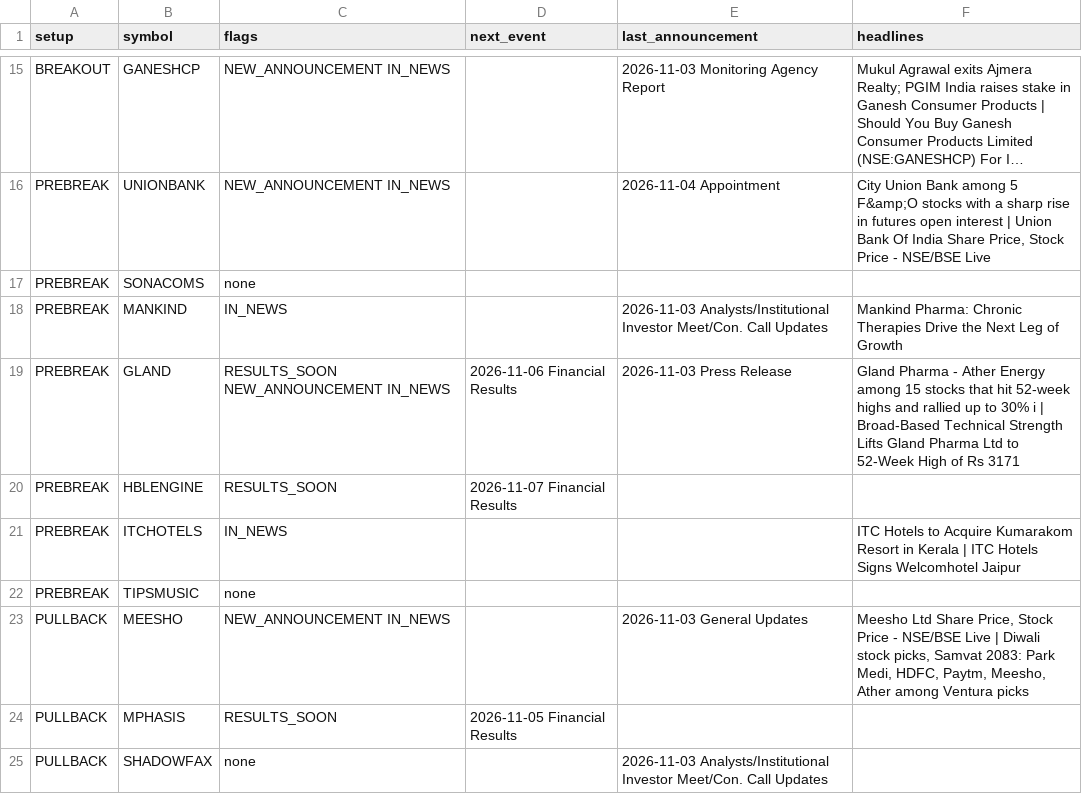
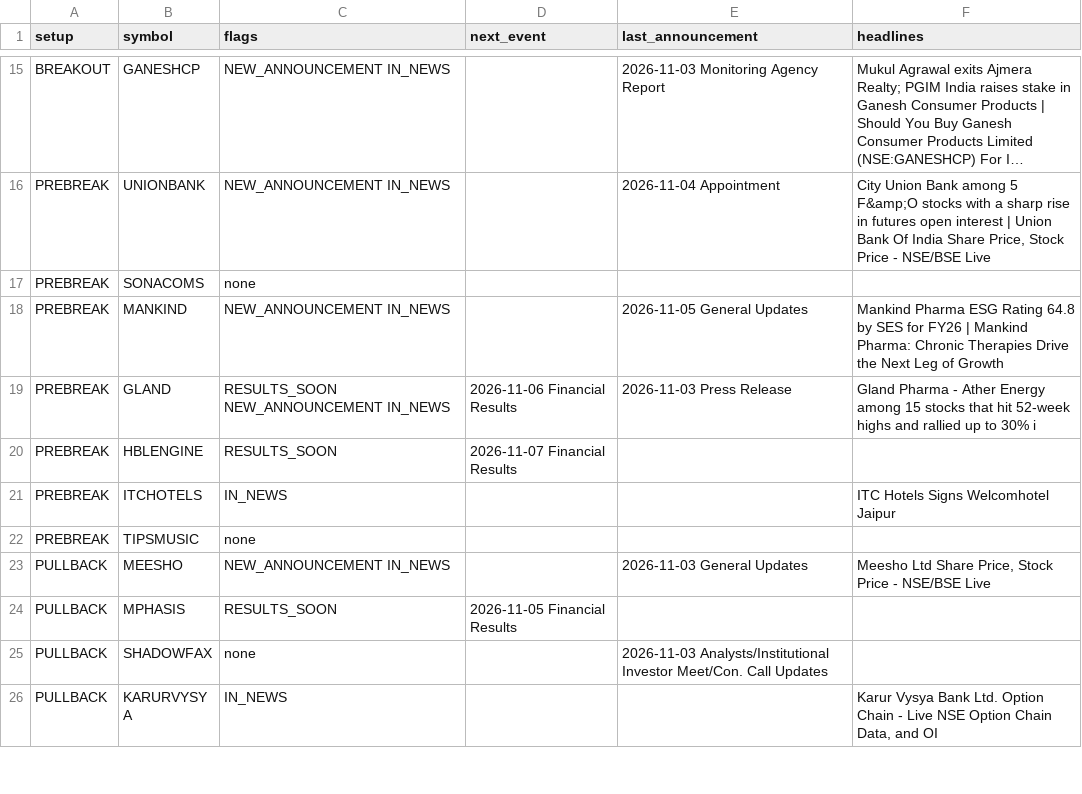
Before and after one commit to sufikipl-ops/swing-auto, a CSV file: docs/news_events.csv, drawn as a sheet; only a part is shown, gaps mark what is left out; the shorter side is filled out with more unchanged rows; long unchanged cells end in …; the diff covers the shown part only.

```diff
--- a/docs/news_events.csv
+++ b/docs/news_events.csv
@@ -17,8 +17,8 @@ PREBREAK,UNIONBANK,NEW_ANNOUNCEMENT IN_NEWS,,2026-11-04 Appointment,"City Union
 PREBREAK,SONACOMS,none,,,
-PREBREAK,MANKIND,IN_NEWS,,2026-11-03 Analysts/Institutional Investor Meet/Con. Call Updates,Mankind Pharma: Chronic Therapies Drive the Next Leg of Growth
-PREBREAK,GLAND,RESULTS_SOON NEW_ANNOUNCEMENT IN_NEWS,2026-11-06 Financial Results,2026-11-03 Press Release,Gland Pharma - Ather Energy among 15 stocks that hit 52-week highs and rallied up to 30% i | Broad-Based Technical Strength Lifts Gland Pharma Ltd to 52-Week High of Rs 3171
+PREBREAK,MANKIND,NEW_ANNOUNCEMENT IN_NEWS,,2026-11-05 General Updates,Mankind Pharma ESG Rating 64.8 by SES for FY26 | Mankind Pharma: Chronic Therapies Drive the Next Leg of Growth
+PREBREAK,GLAND,RESULTS_SOON NEW_ANNOUNCEMENT IN_NEWS,2026-11-06 Financial Results,2026-11-03 Press Release,Gland Pharma - Ather Energy among 15 stocks that hit 52-week highs and rallied up to 30% i
 PREBREAK,HBLENGINE,RESULTS_SOON,2026-11-07 Financial Results,,
-PREBREAK,ITCHOTELS,IN_NEWS,,,ITC Hotels to Acquire Kumarakom Resort in Kerala | ITC Hotels Signs Welcomhotel Jaipur
+PREBREAK,ITCHOTELS,IN_NEWS,,,ITC Hotels Signs Welcomhotel Jaipur
 PREBREAK,TIPSMUSIC,none,,,
-PULLBACK,MEESHO,NEW_ANNOUNCEMENT IN_NEWS,,2026-11-03 General Updates,"Meesho Ltd Share Price, Stock Price - NSE/BSE Live | Diwali stock picks, Samvat 2083: Park Medi, HDFC, Paytm, Meesho, Ather among Ventura picks"
+PULLBACK,MEESHO,NEW_ANNOUNCEMENT IN_NEWS,,2026-11-03 General Updates,"Meesho Ltd Share Price, Stock Price - NSE/BSE Live"
 PULLBACK,MPHASIS,RESULTS_SOON,2026-11-05 Financial Results,,
```
Also changed, not shown: 19 edited cells elsewhere in this file, out/news_events.csv, 7 other files.
